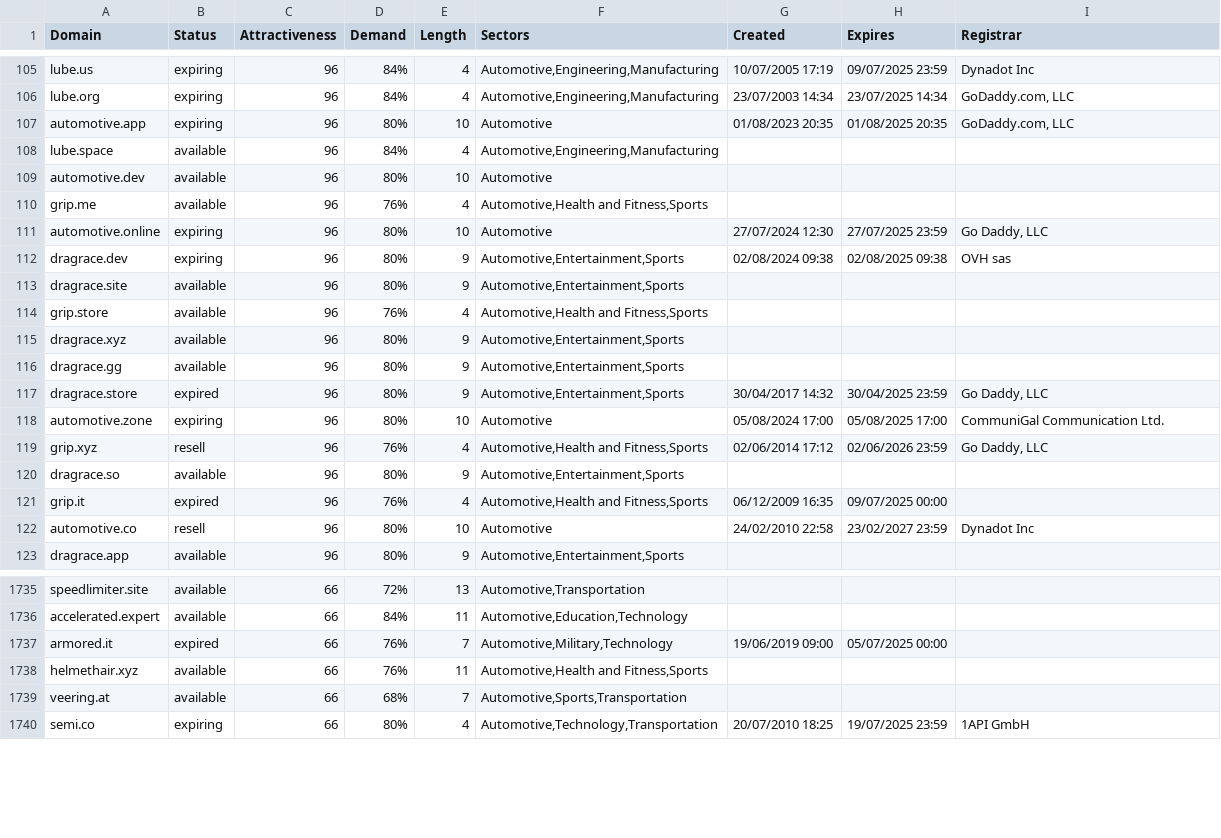
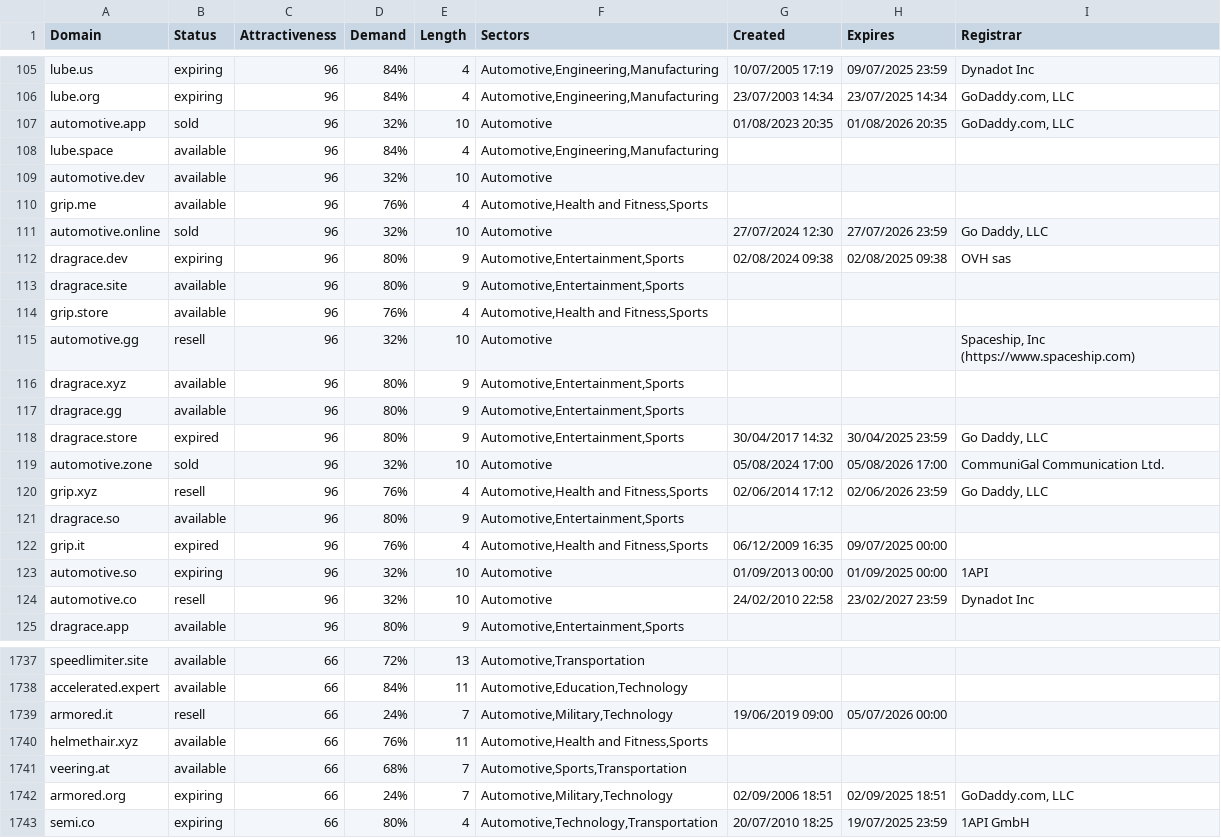
Before and after one commit to UniqueDomains/automotive-oneword-domains, a CSV file: automotive.csv, drawn as a sheet; only a part is shown, gaps mark what is left out; the diff covers the shown part only.

```diff
--- a/automotive.csv
+++ b/automotive.csv
@@ -106,7 +106,7 @@ lube.us,expiring,96,84%,4,"Automotive,Engineering,Manufacturing",10/07/2005 17:1
 lube.org,expiring,96,84%,4,"Automotive,Engineering,Manufacturing",23/07/2003 14:34,23/07/2025 14:34,"GoDaddy.com, LLC"
-automotive.app,expiring,96,80%,10,Automotive,01/08/2023 20:35,01/08/2025 20:35,"GoDaddy.com, LLC"
+automotive.app,sold,96,32%,10,Automotive,01/08/2023 20:35,01/08/2026 20:35,"GoDaddy.com, LLC"
 lube.space,available,96,84%,4,"Automotive,Engineering,Manufacturing",,,
-automotive.dev,available,96,80%,10,Automotive,,,
+automotive.dev,available,96,32%,10,Automotive,,,
 grip.me,available,96,76%,4,"Automotive,Health and Fitness,Sports",,,
-automotive.online,expiring,96,80%,10,Automotive,27/07/2024 12:30,27/07/2025 23:59,"Go Daddy, LLC"
+automotive.online,sold,96,32%,10,Automotive,27/07/2024 12:30,27/07/2026 23:59,"Go Daddy, LLC"
 dragrace.dev,expiring,96,80%,9,"Automotive,Entertainment,Sports",02/08/2024 09:38,02/08/2025 09:38,OVH sas
@@ -114,2 +114,3 @@ dragrace.site,available,96,80%,9,"Automotive,Entertainment,Sports",,,
 grip.store,available,96,76%,4,"Automotive,Health and Fitness,Sports",,,
+automotive.gg,resell,96,32%,10,Automotive,,,"Spaceship, Inc (https://www.spaceship.com)"
 dragrace.xyz,available,96,80%,9,"Automotive,Entertainment,Sports",,,
@@ -117,3 +118,3 @@ dragrace.gg,available,96,80%,9,"Automotive,Entertainment,Sports",,,
 dragrace.store,expired,96,80%,9,"Automotive,Entertainment,Sports",30/04/2017 14:32,30/04/2025 23:59,"Go Daddy, LLC"
-automotive.zone,expiring,96,80%,10,Automotive,05/08/2024 17:00,05/08/2025 17:00,CommuniGal Communication Ltd.
+automotive.zone,sold,96,32%,10,Automotive,05/08/2024 17:00,05/08/2026 17:00,CommuniGal Communication Ltd.
 grip.xyz,resell,96,76%,4,"Automotive,Health and Fitness,Sports",02/06/2014 17:12,02/06/2026 23:59,"Go Daddy, LLC"
@@ -121,3 +122,4 @@ dragrace.so,available,96,80%,9,"Automotive,Entertainment,Sports",,,
 grip.it,expired,96,76%,4,"Automotive,Health and Fitness,Sports",06/12/2009 16:35,09/07/2025 00:00,
-automotive.co,resell,96,80%,10,Automotive,24/02/2010 22:58,23/02/2027 23:59,Dynadot Inc
+automotive.so,expiring,96,32%,10,Automotive,01/09/2013 00:00,01/09/2025 00:00,1API
+automotive.co,resell,96,32%,10,Automotive,24/02/2010 22:58,23/02/2027 23:59,Dynadot Inc
 dragrace.app,available,96,80%,9,"Automotive,Entertainment,Sports",,,
@@ -1736,5 +1738,6 @@ speedlimiter.site,available,66,72%,13,"Automotive,Transportation",,,
 accelerated.expert,available,66,84%,11,"Automotive,Education,Technology",,,
-armored.it,expired,66,76%,7,"Automotive,Military,Technology",19/06/2019 09:00,05/07/2025 00:00,
+armored.it,resell,66,24%,7,"Automotive,Military,Technology",19/06/2019 09:00,05/07/2026 00:00,
 helmethair.xyz,available,66,76%,11,"Automotive,Health and Fitness,Sports",,,
 veering.at,available,66,68%,7,"Automotive,Sports,Transportation",,,
+armored.org,expiring,66,24%,7,"Automotive,Military,Technology",02/09/2006 18:51,02/09/2025 18:51,"GoDaddy.com, LLC"
 semi.co,expiring,66,80%,4,"Automotive,Technology,Transportation",20/07/2010 18:25,19/07/2025 23:59,1API GmbH
```
Also changed, not shown: 3 added rows, 6 removed rows and 78 edited cells elsewhere in this file, 2 other files.
